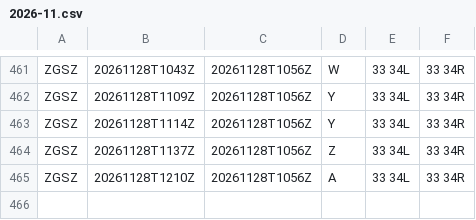
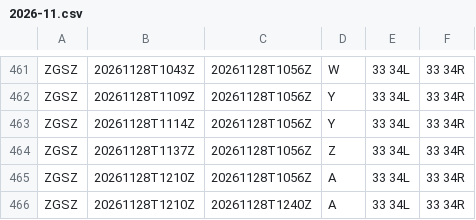
Before and after one commit to honghebincsg/pegasus-fid-gist, a CSV file: atis-history/ZGSZ/2026-11.csv, drawn as a sheet; only a part is shown, gaps mark what is left out.

```diff
--- a/atis-history/ZGSZ/2026-11.csv
+++ b/atis-history/ZGSZ/2026-11.csv
@@ -465 +465,2 @@ ZGSZ,20261128T1137Z,20261128T1056Z,Z,33 34L,33 34R
 ZGSZ,20261128T1210Z,20261128T1056Z,A,33 34L,33 34R
+ZGSZ,20261128T1210Z,20261128T1240Z,A,33 34L,33 34R
```
Also changed, not shown: atis-history/EHAM/2026-11.csv, 1 other file.
